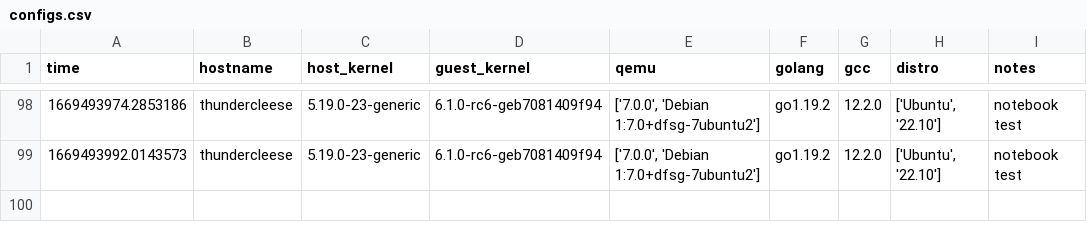
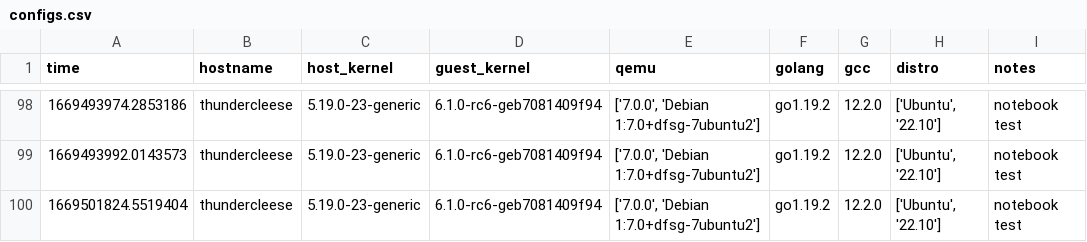
Before and after one commit to ericvh/test-notebook, a CSV file: configs.csv, drawn as a sheet; only a part is shown, gaps mark what is left out; the diff names each change by its address in the sheet, - before the commit and + after, or states it on an @@ line.

```diff
--- a/configs.csv
+++ b/configs.csv
+row 100: 1669501824.5519404 | thundercleese | 5.19.0-23-generic | 6.1.0-rc6-geb7081409f94 | ['7.0.0', 'Debian 1:7.0+dfsg-7ubuntu2'] | go1.19.2 | 12.2.0 | ['Ubuntu', '22.10'] | notebook test
```
Also changed, not shown: bandwidth.csv, 1 other file.
